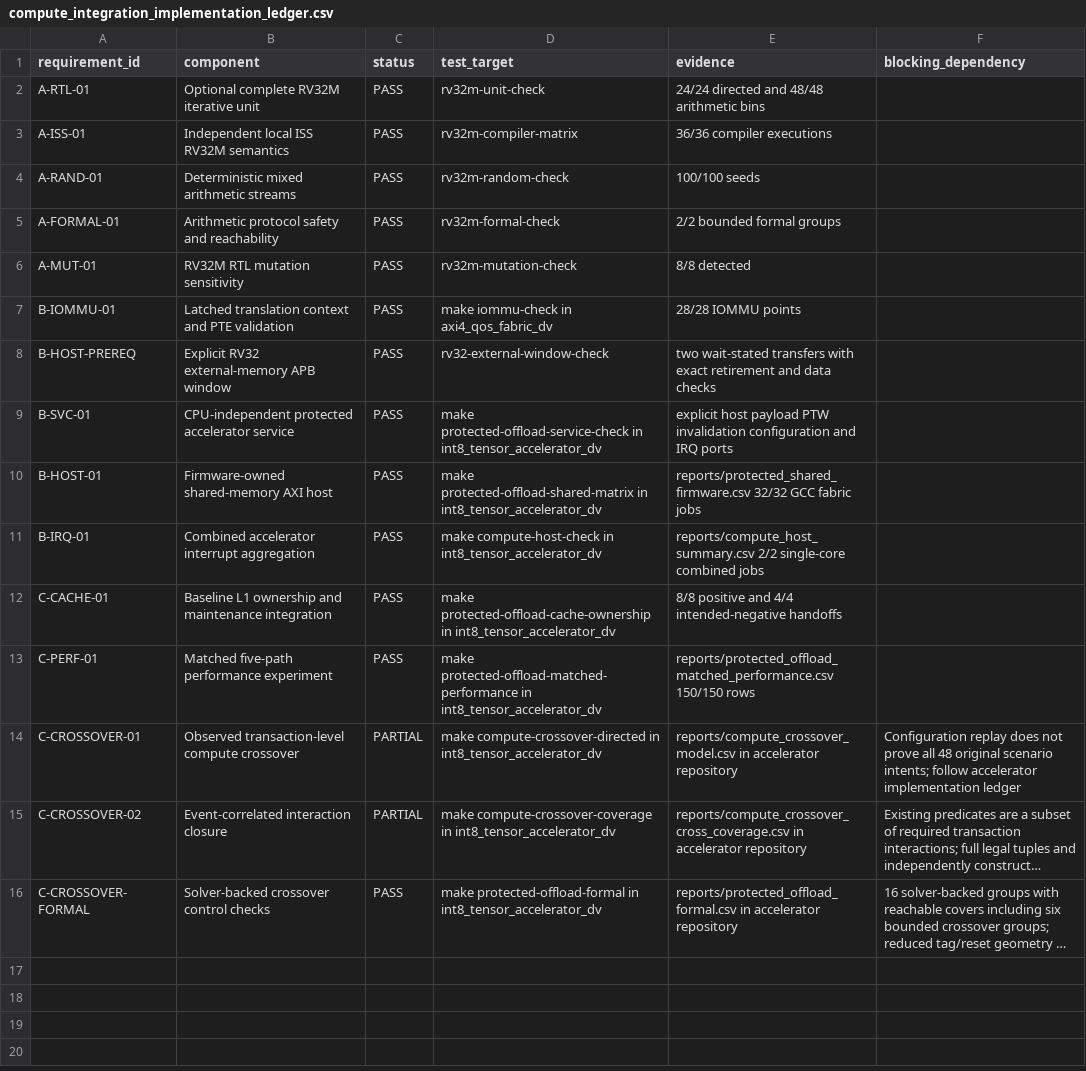
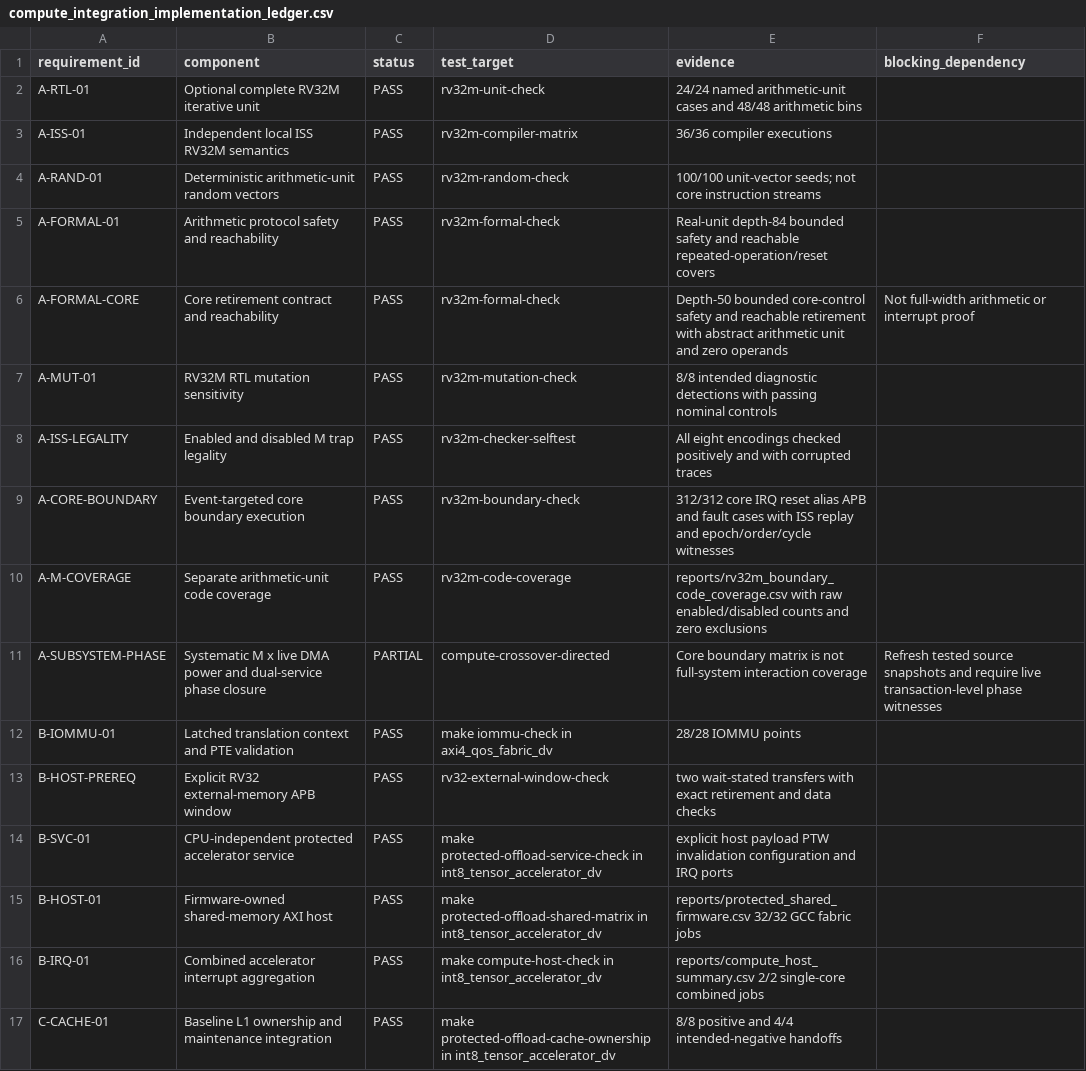
Before and after one commit to ed766/ucie_chiplet_soc, a CSV file: docs/reference/compute_integration_implementation_ledger.csv, drawn as a sheet; only a part is shown; the shorter side is filled out with more unchanged rows; long unchanged cells end in ….

Commit message:
Expand optional RV32M verification and publish boundary evidence

```diff
--- a/docs/reference/compute_integration_implementation_ledger.csv
+++ b/docs/reference/compute_integration_implementation_ledger.csv
@@ -1,7 +1,12 @@
 requirement_id,component,status,test_target,evidence,blocking_dependency
-A-RTL-01,Optional complete RV32M iterative unit,PASS,rv32m-unit-check,24/24 directed and 48/48 arithmetic bins,
+A-RTL-01,Optional complete RV32M iterative unit,PASS,rv32m-unit-check,24/24 named arithmetic-unit cases and 48/48 arithmetic bins,
 A-ISS-01,Independent local ISS RV32M semantics,PASS,rv32m-compiler-matrix,36/36 compiler executions,
-A-RAND-01,Deterministic mixed arithmetic streams,PASS,rv32m-random-check,100/100 seeds,
-A-FORMAL-01,Arithmetic protocol safety and reachability,PASS,rv32m-formal-check,2/2 bounded formal groups,
-A-MUT-01,RV32M RTL mutation sensitivity,PASS,rv32m-mutation-check,8/8 detected,
+A-RAND-01,Deterministic arithmetic-unit random vectors,PASS,rv32m-random-check,100/100 unit-vector seeds; not core instruction streams,
+A-FORMAL-01,Arithmetic protocol safety and reachability,PASS,rv32m-formal-check,Real-unit depth-84 bounded safety and reachable repeated-operation/reset covers,
+A-FORMAL-CORE,Core retirement contract and reachability,PASS,rv32m-formal-check,Depth-50 bounded core-control safety and reachable retirement with abstract arithmetic unit and zero operands,Not full-width arithmetic or interrupt proof
+A-MUT-01,RV32M RTL mutation sensitivity,PASS,rv32m-mutation-check,8/8 intended diagnostic detections with passing nominal controls,
+A-ISS-LEGALITY,Enabled and disabled M trap legality,PASS,rv32m-checker-selftest,All eight encodings checked positively and with corrupted traces,
+A-CORE-BOUNDARY,Event-targeted core boundary execution,PASS,rv32m-boundary-check,312/312 core IRQ reset alias APB and fault cases with ISS replay and epoch/order/cycle witnesses,
+A-M-COVERAGE,Separate arithmetic-unit code coverage,PASS,rv32m-code-coverage,reports/rv32m_boundary_code_coverage.csv with raw enabled/disabled counts and zero exclusions,
+A-SUBSYSTEM-PHASE,Systematic M x live DMA power and dual-service phase closure,PARTIAL,compute-crossover-directed,Core boundary matrix is not full-system interaction coverage,Refresh tested source snapshots and require live transaction-level phase witnesses
 B-IOMMU-01,Latched translation context and PTE validation,PASS,make iommu-check in axi4_qos_fabric_dv,28/28 IOMMU points,
```
Also changed, not shown: chiplet_extension/reports/regress_summary.csv, chiplet_extension/reports/regression_history.csv, 36 other files.
